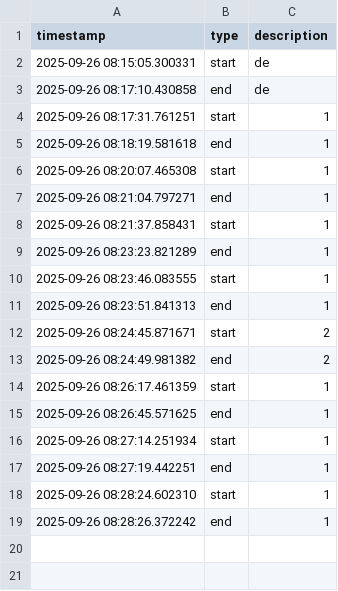
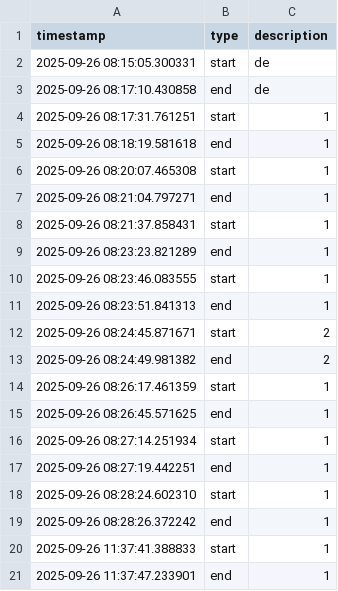
Before and after one commit to Olaf4000/timey, a CSV file: time.csv, drawn as a sheet.

```diff
--- a/time.csv
+++ b/time.csv
@@ -19 +19,3 @@ timestamp,type,description
 2025-09-26 08:28:26.372242,end,1
+2025-09-26 11:37:41.388833,start,1
+2025-09-26 11:37:47.233901,end,1
```
Also changed, not shown: 4 other files.
